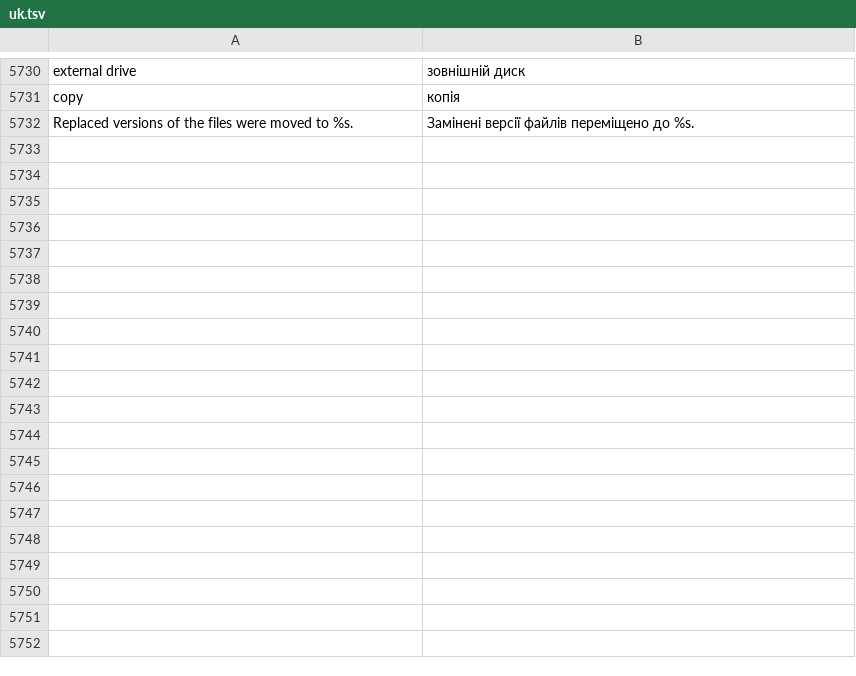
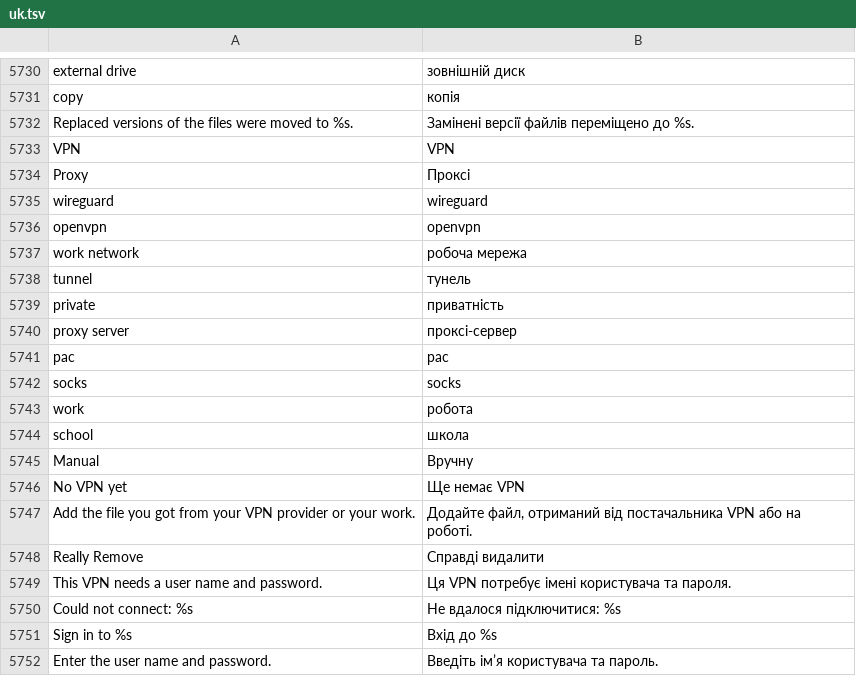
Before and after one commit to luxopes/LuxOS-Arch, a TSV file: packages/luxos-i18n/files/uk.tsv, drawn as a sheet; only a part is shown, gaps mark what is left out; the diff covers the shown part only; the diff names each change by its address in the sheet, - before the commit and + after, or states it on an @@ line.

```diff
--- a/packages/luxos-i18n/files/uk.tsv
+++ b/packages/luxos-i18n/files/uk.tsv
+row 5733: VPN | VPN
+row 5734: Proxy | Проксі
+row 5735: wireguard | wireguard
+row 5736: openvpn | openvpn
+row 5737: work network | робоча мережа
+row 5738: tunnel | тунель
+row 5739: private | приватність
+row 5740: proxy server | проксі-сервер
+row 5741: pac | pac
+row 5742: socks | socks
+row 5743: work | робота
+row 5744: school | школа
+row 5745: Manual | Вручну
+row 5746: No VPN yet | Ще немає VPN
+row 5747: Add the file you got from your VPN provider or your work. | Додайте файл, отриманий від постачальника VPN або на роботі.
+row 5748: Really Remove | Справді видалити
+row 5749: This VPN needs a user name and password. | Ця VPN потребує імені користувача та пароля.
+row 5750: Could not connect: %s | Не вдалося підключитися: %s
+row 5751: Sign in to %s | Вхід до %s
+row 5752: Enter the user name and password. | Введіть ім’я користувача та пароль.
```
Also changed, not shown: 28 added rows elsewhere in this file, packages/luxos-i18n/files/de.tsv, packages/luxos-i18n/files/fr.tsv, 18 other files.
